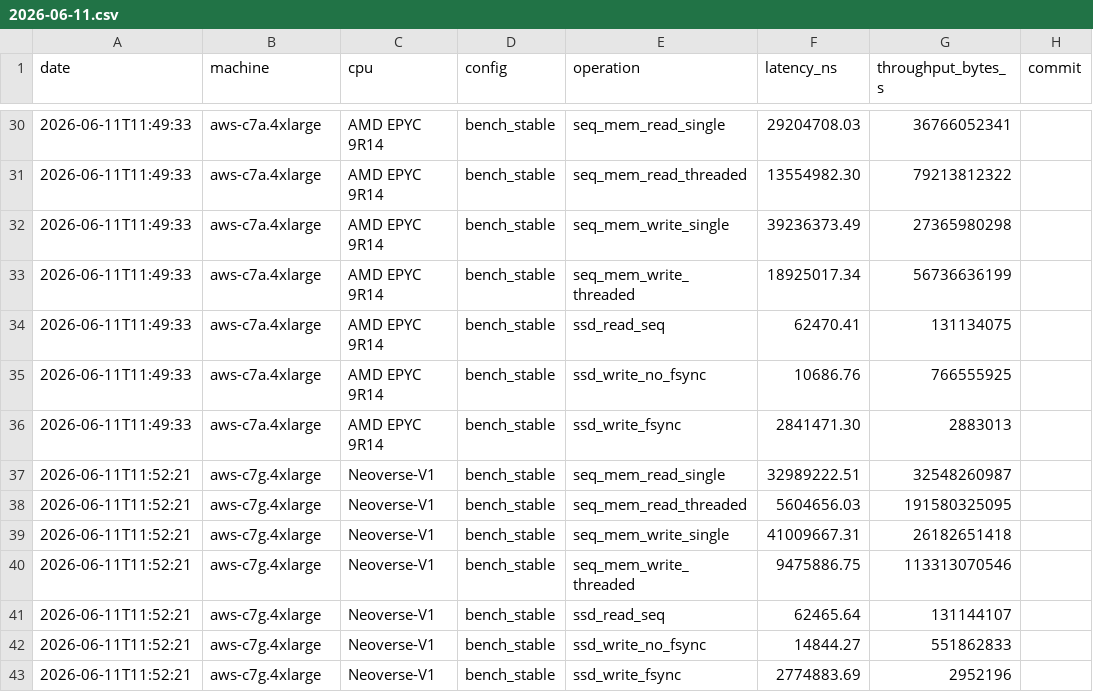
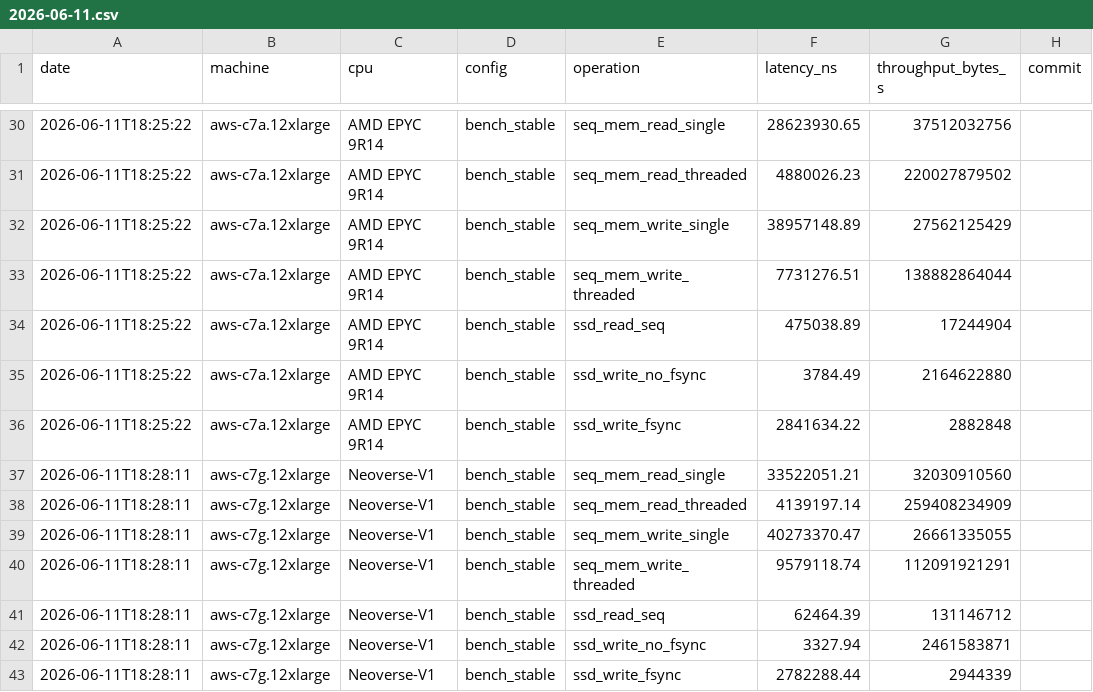
Before and after one commit to aatran14/napkin-math-dreams, a CSV file: data/2026-06-11.csv, drawn as a sheet; only a part is shown, gaps mark what is left out; the diff covers the shown part only.

```diff
--- a/data/2026-06-11.csv
+++ b/data/2026-06-11.csv
@@ -30,14 +30,14 @@ date,machine,cpu,config,operation,latency_ns,throughput_bytes_s,commit
-2026-06-11T11:49:33,aws-c7a.4xlarge,AMD EPYC 9R14,bench_stable,seq_mem_read_single,29204708.03,36766052341,
-2026-06-11T11:49:33,aws-c7a.4xlarge,AMD EPYC 9R14,bench_stable,seq_mem_read_threaded,13554982.30,79213812322,
-2026-06-11T11:49:33,aws-c7a.4xlarge,AMD EPYC 9R14,bench_stable,seq_mem_write_single,39236373.49,27365980298,
-2026-06-11T11:49:33,aws-c7a.4xlarge,AMD EPYC 9R14,bench_stable,seq_mem_write_threaded,18925017.34,56736636199,
-2026-06-11T11:49:33,aws-c7a.4xlarge,AMD EPYC 9R14,bench_stable,ssd_read_seq,62470.41,131134075,
-2026-06-11T11:49:33,aws-c7a.4xlarge,AMD EPYC 9R14,bench_stable,ssd_write_no_fsync,10686.76,766555925,
-2026-06-11T11:49:33,aws-c7a.4xlarge,AMD EPYC 9R14,bench_stable,ssd_write_fsync,2841471.30,2883013,
-2026-06-11T11:52:21,aws-c7g.4xlarge,Neoverse-V1,bench_stable,seq_mem_read_single,32989222.51,32548260987,
-2026-06-11T11:52:21,aws-c7g.4xlarge,Neoverse-V1,bench_stable,seq_mem_read_threaded,5604656.03,191580325095,
-2026-06-11T11:52:21,aws-c7g.4xlarge,Neoverse-V1,bench_stable,seq_mem_write_single,41009667.31,26182651418,
-2026-06-11T11:52:21,aws-c7g.4xlarge,Neoverse-V1,bench_stable,seq_mem_write_threaded,9475886.75,113313070546,
-2026-06-11T11:52:21,aws-c7g.4xlarge,Neoverse-V1,bench_stable,ssd_read_seq,62465.64,131144107,
-2026-06-11T11:52:21,aws-c7g.4xlarge,Neoverse-V1,bench_stable,ssd_write_no_fsync,14844.27,551862833,
-2026-06-11T11:52:21,aws-c7g.4xlarge,Neoverse-V1,bench_stable,ssd_write_fsync,2774883.69,2952196,
+2026-06-11T18:25:22,aws-c7a.12xlarge,AMD EPYC 9R14,bench_stable,seq_mem_read_single,28623930.65,37512032756,
+2026-06-11T18:25:22,aws-c7a.12xlarge,AMD EPYC 9R14,bench_stable,seq_mem_read_threaded,4880026.23,220027879502,
+2026-06-11T18:25:22,aws-c7a.12xlarge,AMD EPYC 9R14,bench_stable,seq_mem_write_single,38957148.89,27562125429,
+2026-06-11T18:25:22,aws-c7a.12xlarge,AMD EPYC 9R14,bench_stable,seq_mem_write_threaded,7731276.51,138882864044,
+2026-06-11T18:25:22,aws-c7a.12xlarge,AMD EPYC 9R14,bench_stable,ssd_read_seq,475038.89,17244904,
+2026-06-11T18:25:22,aws-c7a.12xlarge,AMD EPYC 9R14,bench_stable,ssd_write_no_fsync,3784.49,2164622880,
+2026-06-11T18:25:22,aws-c7a.12xlarge,AMD EPYC 9R14,bench_stable,ssd_write_fsync,2841634.22,2882848,
+2026-06-11T18:28:11,aws-c7g.12xlarge,Neoverse-V1,bench_stable,seq_mem_read_single,33522051.21,32030910560,
+2026-06-11T18:28:11,aws-c7g.12xlarge,Neoverse-V1,bench_stable,seq_mem_read_threaded,4139197.14,259408234909,
+2026-06-11T18:28:11,aws-c7g.12xlarge,Neoverse-V1,bench_stable,seq_mem_write_single,40273370.47,26661335055,
+2026-06-11T18:28:11,aws-c7g.12xlarge,Neoverse-V1,bench_stable,seq_mem_write_threaded,9579118.74,112091921291,
+2026-06-11T18:28:11,aws-c7g.12xlarge,Neoverse-V1,bench_stable,ssd_read_seq,62464.39,131146712,
+2026-06-11T18:28:11,aws-c7g.12xlarge,Neoverse-V1,bench_stable,ssd_write_no_fsync,3327.94,2461583871,
+2026-06-11T18:28:11,aws-c7g.12xlarge,Neoverse-V1,bench_stable,ssd_write_fsync,2782288.44,2944339,
```
Also changed, not shown: 112 edited cells elsewhere in this file, data/data.csv, 2 other files.
